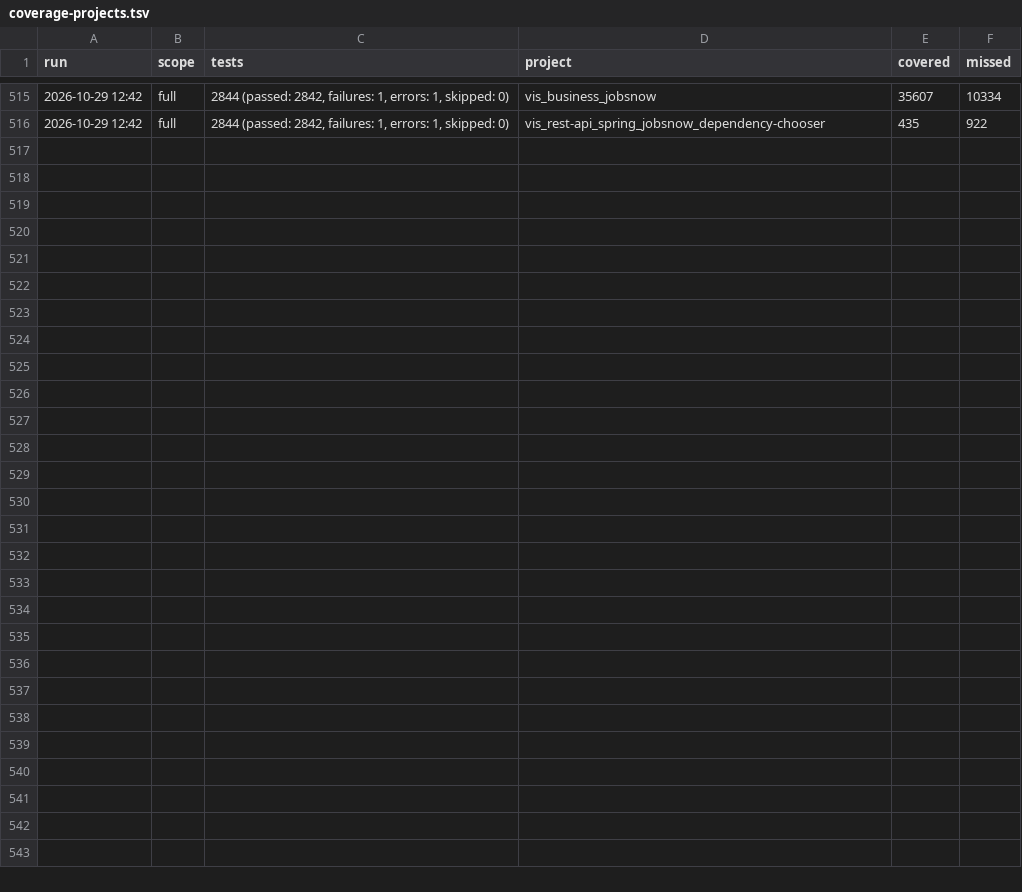
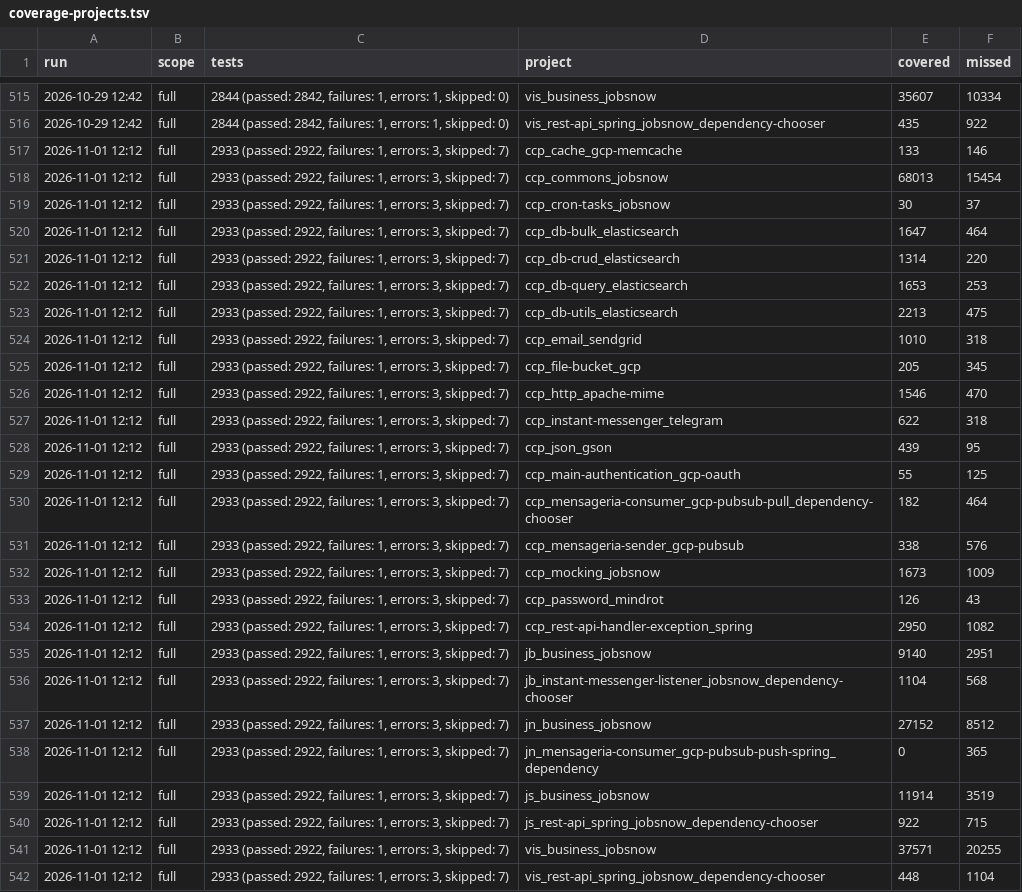
Before and after one commit to onias-site/jobsnow_workspace, a TSV file: .claude/skills/ccp-relatorio-de-cobertura/history/coverage-projects.tsv, drawn as a sheet; only a part is shown, gaps mark what is left out.

Commit message:
webhook do Telegram na API js, cache no Memorystore for Valkey, supressões do SendGrid com inativação e reativação de recrutadores, convite aos candidatos legados, novas regras no e-mail de currículos aos recrutadores, máscara de segredos nas requisições HTTP e refresh sem corpo para compatibilidade com o Elasticsearch 9

```diff
--- a/.claude/skills/ccp-relatorio-de-cobertura/history/coverage-projects.tsv
+++ b/.claude/skills/ccp-relatorio-de-cobertura/history/coverage-projects.tsv
@@ -516 +516,27 @@ run	scope	tests	project	covered	missed
 2026-10-29 12:42	full	2844 (passed: 2842, failures: 1, errors: 1, skipped: 0)	vis_rest-api_spring_jobsnow_dependency-chooser	435	922
+2026-11-01 12:12	full	2933 (passed: 2922, failures: 1, errors: 3, skipped: 7)	ccp_cache_gcp-memcache	133	146
+2026-11-01 12:12	full	2933 (passed: 2922, failures: 1, errors: 3, skipped: 7)	ccp_commons_jobsnow	68013	15454
+2026-11-01 12:12	full	2933 (passed: 2922, failures: 1, errors: 3, skipped: 7)	ccp_cron-tasks_jobsnow	30	37
+2026-11-01 12:12	full	2933 (passed: 2922, failures: 1, errors: 3, skipped: 7)	ccp_db-bulk_elasticsearch	1647	464
+2026-11-01 12:12	full	2933 (passed: 2922, failures: 1, errors: 3, skipped: 7)	ccp_db-crud_elasticsearch	1314	220
+2026-11-01 12:12	full	2933 (passed: 2922, failures: 1, errors: 3, skipped: 7)	ccp_db-query_elasticsearch	1653	253
+2026-11-01 12:12	full	2933 (passed: 2922, failures: 1, errors: 3, skipped: 7)	ccp_db-utils_elasticsearch	2213	475
+2026-11-01 12:12	full	2933 (passed: 2922, failures: 1, errors: 3, skipped: 7)	ccp_email_sendgrid	1010	318
+2026-11-01 12:12	full	2933 (passed: 2922, failures: 1, errors: 3, skipped: 7)	ccp_file-bucket_gcp	205	345
+2026-11-01 12:12	full	2933 (passed: 2922, failures: 1, errors: 3, skipped: 7)	ccp_http_apache-mime	1546	470
+2026-11-01 12:12	full	2933 (passed: 2922, failures: 1, errors: 3, skipped: 7)	ccp_instant-messenger_telegram	622	318
+2026-11-01 12:12	full	2933 (passed: 2922, failures: 1, errors: 3, skipped: 7)	ccp_json_gson	439	95
+2026-11-01 12:12	full	2933 (passed: 2922, failures: 1, errors: 3, skipped: 7)	ccp_main-authentication_gcp-oauth	55	125
+2026-11-01 12:12	full	2933 (passed: 2922, failures: 1, errors: 3, skipped: 7)	ccp_mensageria-consumer_gcp-pubsub-pull_dependency-chooser	182	464
+2026-11-01 12:12	full	2933 (passed: 2922, failures: 1, errors: 3, skipped: 7)	ccp_mensageria-sender_gcp-pubsub	338	576
+2026-11-01 12:12	full	2933 (passed: 2922, failures: 1, errors: 3, skipped: 7)	ccp_mocking_jobsnow	1673	1009
+2026-11-01 12:12	full	2933 (passed: 2922, failures: 1, errors: 3, skipped: 7)	ccp_password_mindrot	126	43
+2026-11-01 12:12	full	2933 (passed: 2922, failures: 1, errors: 3, skipped: 7)	ccp_rest-api-handler-exception_spring	2950	1082
+2026-11-01 12:12	full	2933 (passed: 2922, failures: 1, errors: 3, skipped: 7)	jb_business_jobsnow	9140	2951
+2026-11-01 12:12	full	2933 (passed: 2922, failures: 1, errors: 3, skipped: 7)	jb_instant-messenger-listener_jobsnow_dependency-chooser	1104	568
+2026-11-01 12:12	full	2933 (passed: 2922, failures: 1, errors: 3, skipped: 7)	jn_business_jobsnow	27152	8512
+2026-11-01 12:12	full	2933 (passed: 2922, failures: 1, errors: 3, skipped: 7)	jn_mensageria-consumer_gcp-pubsub-push-spring_dependency	0	365
+2026-11-01 12:12	full	2933 (passed: 2922, failures: 1, errors: 3, skipped: 7)	js_business_jobsnow	11914	3519
+2026-11-01 12:12	full	2933 (passed: 2922, failures: 1, errors: 3, skipped: 7)	js_rest-api_spring_jobsnow_dependency-chooser	922	715
+2026-11-01 12:12	full	2933 (passed: 2922, failures: 1, errors: 3, skipped: 7)	vis_business_jobsnow	37571	20255
+2026-11-01 12:12	full	2933 (passed: 2922, failures: 1, errors: 3, skipped: 7)	vis_rest-api_spring_jobsnow_dependency-chooser	448	1104
```
Also changed, not shown: .claude/skills/ccp-relatorio-de-cobertura/history/coverage-total.tsv, 26 other files.
